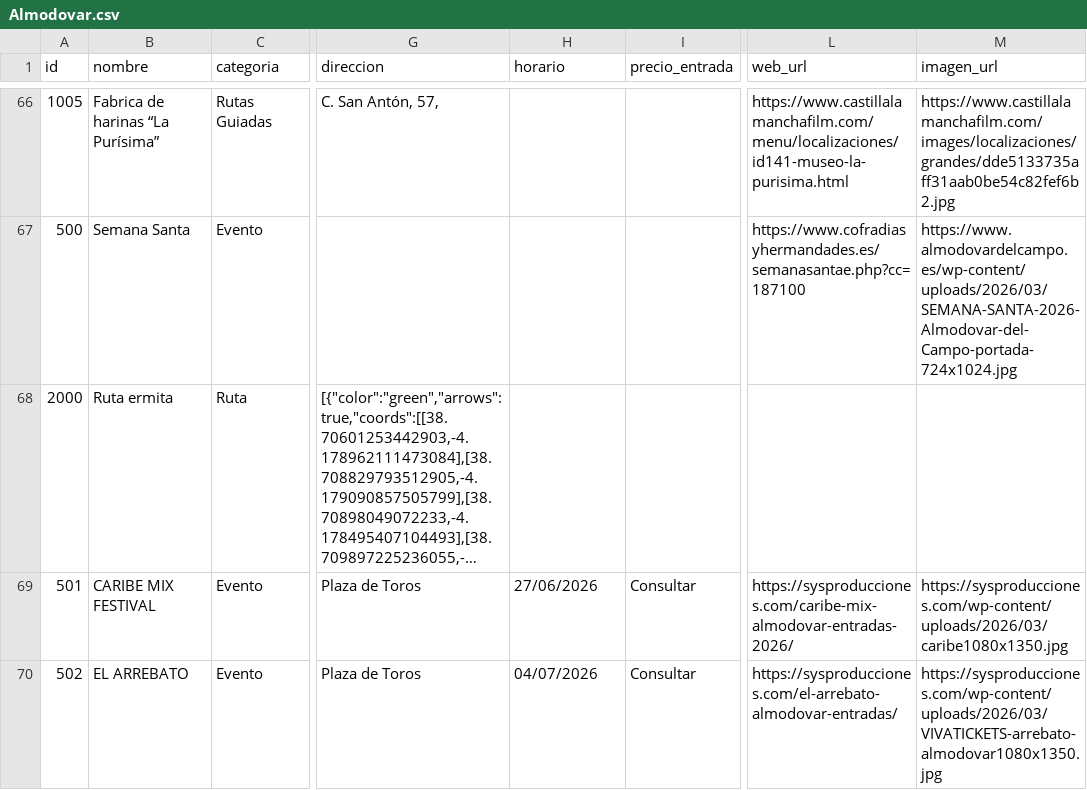
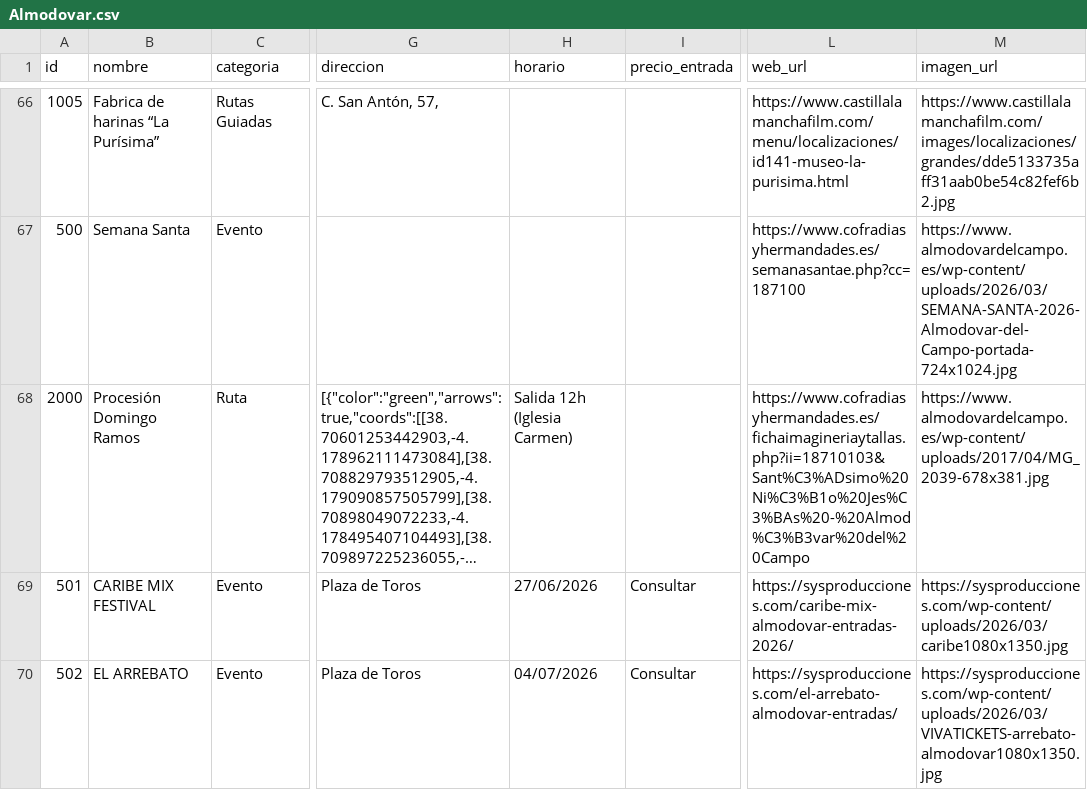
Before and after one commit to gabrielsantosgrillo-dot/JuegosCartas, a CSV file: turismo/Almodovar.csv, drawn as a sheet; only a part is shown, gaps mark what is left out; long unchanged cells end in …; the diff names each change by its address in the sheet, - before the commit and + after, or states it on an @@ line.

Commit message:
Add files via upload

```diff
--- a/turismo/Almodovar.csv
+++ b/turismo/Almodovar.csv
-B68 (nombre): Ruta ermita
+B68 (nombre): Procesión Domingo Ramos
-H68 (horario): (empty)
+H68 (horario): Salida 12h (Iglesia Carmen)
-L68 (web_url): (empty)
+L68 (web_url): https://www.cofradiasyhermandades.es/fichaimagineriaytallas.php?ii=18710103&Sant%C3%ADsimo%20Ni%C3%B1o%20Jes%C3%BAs%20-%20Almod%C3%B3var%20del%20Campo
-M68 (imagen_url): (empty)
+M68 (imagen_url): https://www.almodovardelcampo.es/wp-content/uploads/2017/04/MG_2039-678x381.jpg
```
